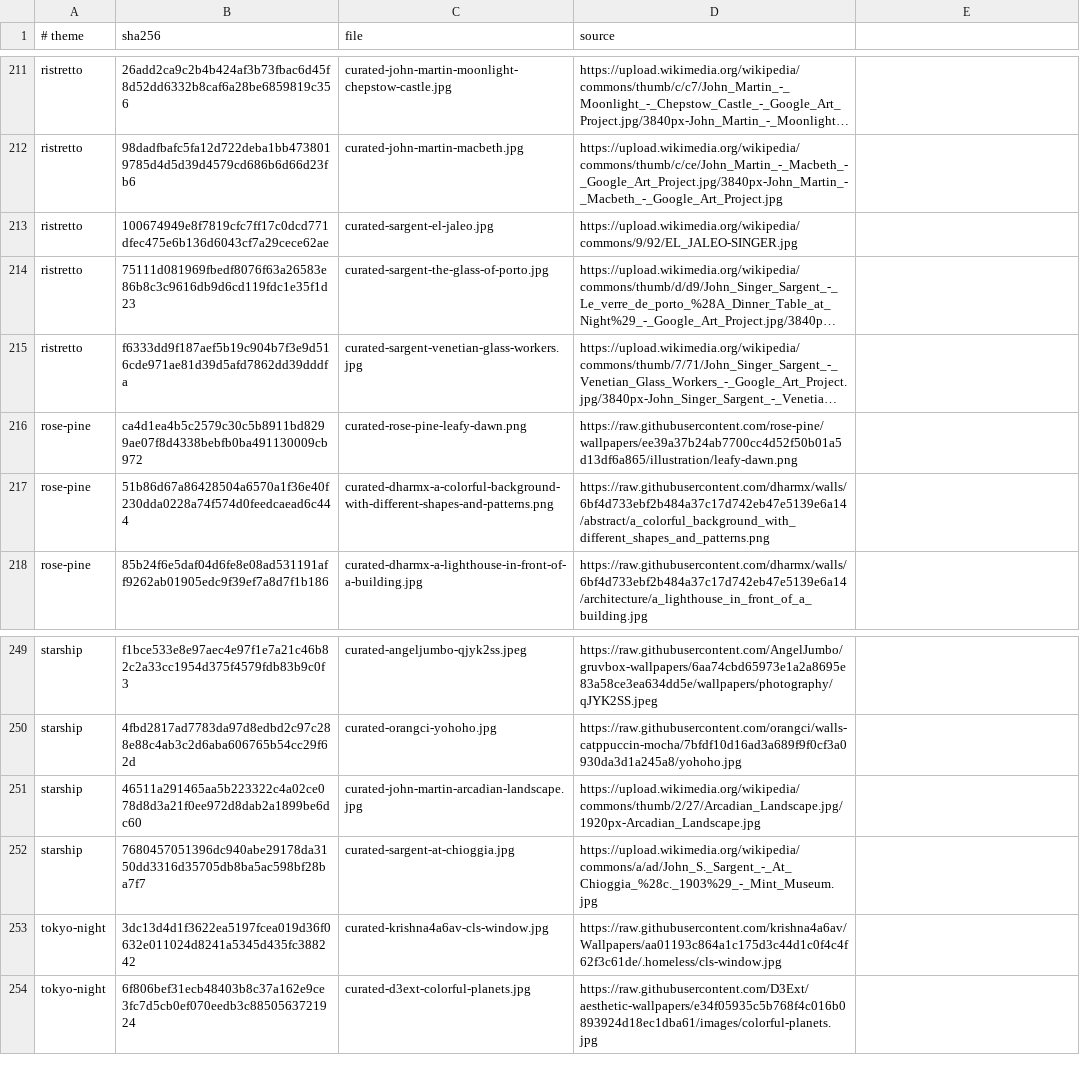
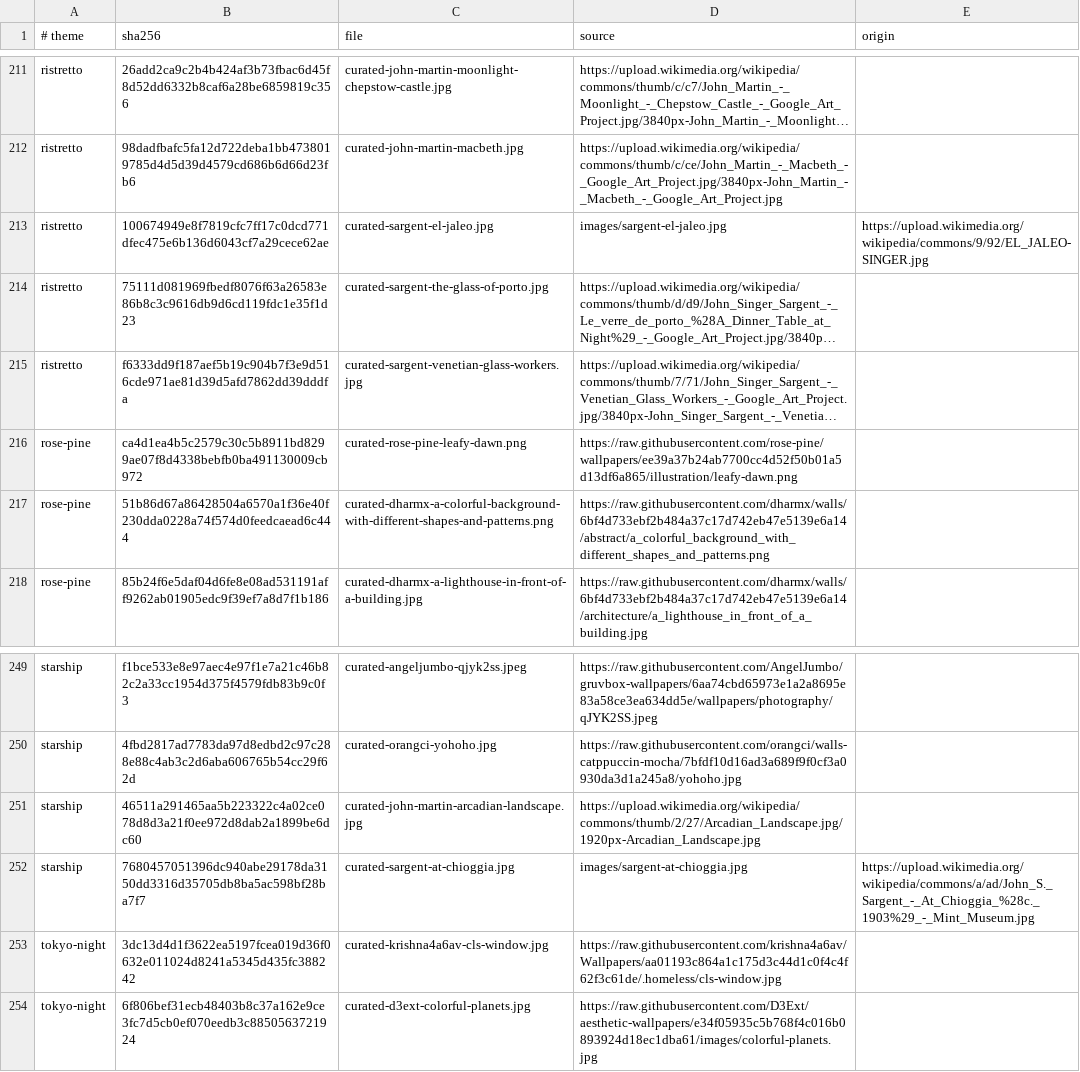
Before and after one commit to justcarlson/omarchy-wallpapers, a TSV file: wallpapers.tsv, drawn as a sheet; only a part is shown, gaps mark what is left out; long unchanged cells end in …; the diff covers the shown part only; the diff names each change by its address in the sheet, - before the commit and + after, or states it on an @@ line.

Commit message:
Store the Sargent originals Commons rate-limits
Commons answers repeated full-size downloads with HTTP 429, and these 12
paintings are narrower than its 3840 px thumbnail. Store them in images/,
keep their Commons page in a new origin column for credits, and let
gallery sync fetch and store them.

```diff
--- a/wallpapers.tsv
+++ b/wallpapers.tsv
-E1: (empty)
+E1: origin
-D213 (source): https://upload.wikimedia.org/wikipedia/commons/9/92/EL_JALEO-SINGER.jpg
+D213 (source): images/sargent-el-jaleo.jpg
-E213 (origin): (empty)
+E213 (origin): https://upload.wikimedia.org/wikipedia/commons/9/92/EL_JALEO-SINGER.jpg
-D252 (source): https://upload.wikimedia.org/wikipedia/commons/a/ad/John_S._Sargent_-_At_Chioggia_%28c._1903%29_-_Mint_Museum.jpg
+D252 (source): images/sargent-at-chioggia.jpg
-E252 (origin): (empty)
+E252 (origin): https://upload.wikimedia.org/wikipedia/commons/a/ad/John_S._Sargent_-_At_Chioggia_%28c._1903%29_-_Mint_Museum.jpg
```
Also changed, not shown: 38 edited cells elsewhere in this file, 56 other files.
